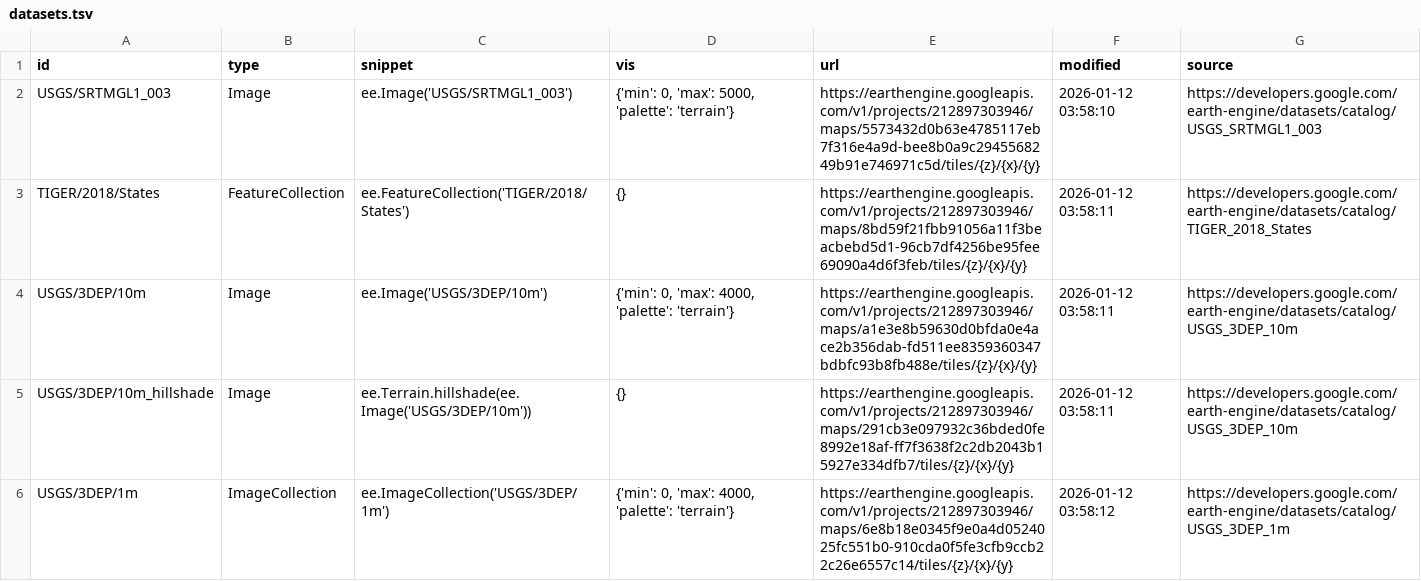
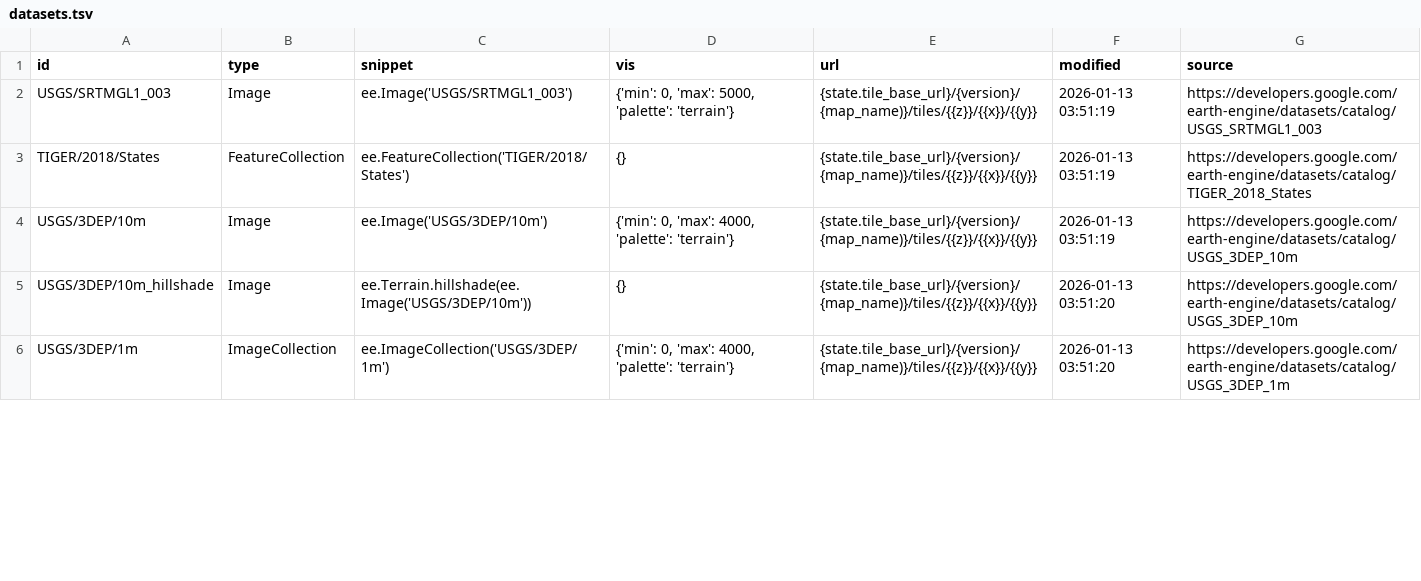
Before and after one commit to opengeos/ee-tile-layers, a TSV file: datasets.tsv, drawn as a sheet; only a part is shown; the diff covers the shown part only.

```diff
--- a/datasets.tsv
+++ b/datasets.tsv
@@ -1,6 +1,6 @@
 id	type	snippet	vis	url	modified	source
-USGS/SRTMGL1_003	Image	ee.Image('USGS/SRTMGL1_003')	{'min': 0, 'max': 5000, 'palette': 'terrain'}	https://earthengine.googleapis.com/v1/projects/212897303946/maps/5573432d0b63e4785117eb7f316e4a9d-bee8b0a9c2945568249b91e746971c5d/tiles/{z}/{x}/{y}	2026-01-12 03:58:10	https://developers.google.com/earth-engine/datasets/catalog/USGS_SRTMGL1_003
-TIGER/2018/States	FeatureCollection	ee.FeatureCollection('TIGER/2018/States')	{}	https://earthengine.googleapis.com/v1/projects/212897303946/maps/8bd59f21fbb91056a11f3beacbebd5d1-96cb7df4256be95fee69090a4d6f3feb/tiles/{z}/{x}/{y}	2026-01-12 03:58:11	https://developers.google.com/earth-engine/datasets/catalog/TIGER_2018_States
-USGS/3DEP/10m	Image	ee.Image('USGS/3DEP/10m')	{'min': 0, 'max': 4000, 'palette': 'terrain'}	https://earthengine.googleapis.com/v1/projects/212897303946/maps/a1e3e8b59630d0bfda0e4ace2b356dab-fd511ee8359360347bdbfc93b8fb488e/tiles/{z}/{x}/{y}	2026-01-12 03:58:11	https://developers.google.com/earth-engine/datasets/catalog/USGS_3DEP_10m
-USGS/3DEP/10m_hillshade	Image	 ee.Terrain.hillshade(ee.Image('USGS/3DEP/10m'))	{}	https://earthengine.googleapis.com/v1/projects/212897303946/maps/291cb3e097932c36bded0fe8992e18af-ff7f3638f2c2db2043b15927e334dfb7/tiles/{z}/{x}/{y}	2026-01-12 03:58:11	https://developers.google.com/earth-engine/datasets/catalog/USGS_3DEP_10m
-USGS/3DEP/1m	ImageCollection	 ee.ImageCollection('USGS/3DEP/1m')	{'min': 0, 'max': 4000, 'palette': 'terrain'}	https://earthengine.googleapis.com/v1/projects/212897303946/maps/6e8b18e0345f9e0a4d0524025fc551b0-910cda0f5fe3cfb9ccb22c26e6557c14/tiles/{z}/{x}/{y}	2026-01-12 03:58:12	https://developers.google.com/earth-engine/datasets/catalog/USGS_3DEP_1m
+USGS/SRTMGL1_003	Image	ee.Image('USGS/SRTMGL1_003')	{'min': 0, 'max': 5000, 'palette': 'terrain'}	{state.tile_base_url}/{version}/{map_name)}/tiles/{{z}}/{{x}}/{{y}}	2026-01-13 03:51:19	https://developers.google.com/earth-engine/datasets/catalog/USGS_SRTMGL1_003
+TIGER/2018/States	FeatureCollection	ee.FeatureCollection('TIGER/2018/States')	{}	{state.tile_base_url}/{version}/{map_name)}/tiles/{{z}}/{{x}}/{{y}}	2026-01-13 03:51:19	https://developers.google.com/earth-engine/datasets/catalog/TIGER_2018_States
+USGS/3DEP/10m	Image	ee.Image('USGS/3DEP/10m')	{'min': 0, 'max': 4000, 'palette': 'terrain'}	{state.tile_base_url}/{version}/{map_name)}/tiles/{{z}}/{{x}}/{{y}}	2026-01-13 03:51:19	https://developers.google.com/earth-engine/datasets/catalog/USGS_3DEP_10m
+USGS/3DEP/10m_hillshade	Image	 ee.Terrain.hillshade(ee.Image('USGS/3DEP/10m'))	{}	{state.tile_base_url}/{version}/{map_name)}/tiles/{{z}}/{{x}}/{{y}}	2026-01-13 03:51:20	https://developers.google.com/earth-engine/datasets/catalog/USGS_3DEP_10m
+USGS/3DEP/1m	ImageCollection	 ee.ImageCollection('USGS/3DEP/1m')	{'min': 0, 'max': 4000, 'palette': 'terrain'}	{state.tile_base_url}/{version}/{map_name)}/tiles/{{z}}/{{x}}/{{y}}	2026-01-13 03:51:20	https://developers.google.com/earth-engine/datasets/catalog/USGS_3DEP_1m
```
Also changed, not shown: 8 edited cells elsewhere in this file.
